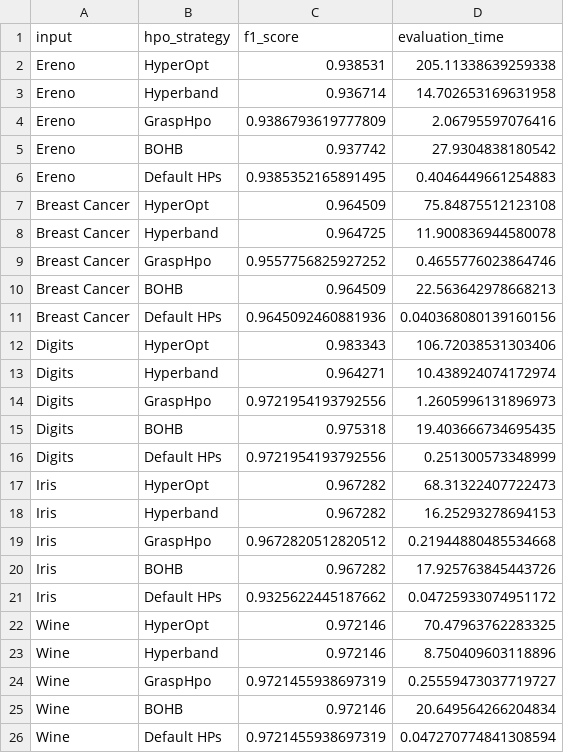
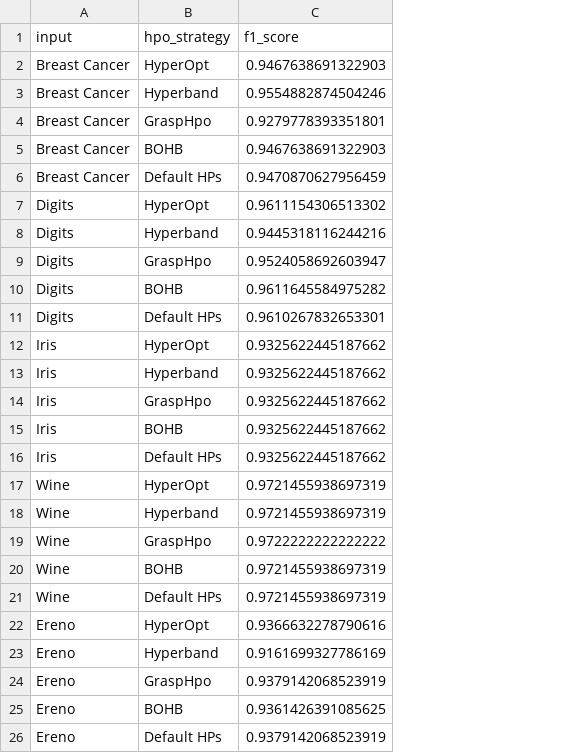
Before and after one commit to shinwookim/GRASP-HPO, a CSV file: src/output/results/table.csv, drawn as a sheet; removed rows and columns are numbered as before the commit, all else as after; the diff names each change by its address in the sheet, - before the commit and + after, or states it on an @@ line.

Commit message:
Correctly use dataset splits, validation and test sets

```diff
--- a/src/output/results/table.csv
+++ b/src/output/results/table.csv
-column D (evaluation_time), rows 7-26: 75.84875512123108 | 11.900836944580078 | 0.4655776023864746 | 22.563642978668213 | 0.040368080139160156 | 106.72038531303406 | 10.438924074172974 | 1.2605996131896973 | 19.403666734695435 | 0.251300573348999 | 68.31322407722473 | 16.25293278694153 | 0.21944880485534668 | 17.925763845443726 | 0.04725933074951172 | 70.47963762283325 | 8.750409603118896 | 0.25559473037719727 | 20.649564266204834 | 0.047270774841308594
-row 2: Ereno | HyperOpt | 0.938531 | 205.11338639259338
-row 3: Ereno | Hyperband | 0.936714 | 14.702653169631958
-row 4: Ereno | GraspHpo | 0.9386793619777809 | 2.06795597076416
-row 5: Ereno | BOHB | 0.937742 | 27.9304838180542
-row 6: Ereno | Default HPs | 0.9385352165891495 | 0.4046449661254883
-C2 (f1_score): 0.964509
+C2 (f1_score): 0.9467638691322903
-C3 (f1_score): 0.964725
+C3 (f1_score): 0.9554882874504246
-C4 (f1_score): 0.9557756825927252
+C4 (f1_score): 0.9279778393351801
-C5 (f1_score): 0.964509
+C5 (f1_score): 0.9467638691322903
-C6 (f1_score): 0.9645092460881936
+C6 (f1_score): 0.9470870627956459
-C7 (f1_score): 0.983343
+C7 (f1_score): 0.9611154306513302
-C8 (f1_score): 0.964271
+C8 (f1_score): 0.9445318116244216
-C9 (f1_score): 0.9721954193792556
+C9 (f1_score): 0.9524058692603947
-C10 (f1_score): 0.975318
+C10 (f1_score): 0.9611645584975282
-C11 (f1_score): 0.9721954193792556
+C11 (f1_score): 0.9610267832653301
-C12:C13 (f1_score): 0.967282
+C12:C13 (f1_score): 0.9325622445187662
-C14 (f1_score): 0.9672820512820512
+C14 (f1_score): 0.9325622445187662
-C15 (f1_score): 0.967282
+C15 (f1_score): 0.9325622445187662
-C17:C18 (f1_score): 0.972146
+C17:C18 (f1_score): 0.9721455938697319
-C19 (f1_score): 0.9721455938697319
+C19 (f1_score): 0.9722222222222222
-C20 (f1_score): 0.972146
+C20 (f1_score): 0.9721455938697319
+row 22: Ereno | HyperOpt | 0.9366632278790616
+row 23: Ereno | Hyperband | 0.9161699327786169
+row 24: Ereno | GraspHpo | 0.9379142068523919
+row 25: Ereno | BOHB | 0.9361426391085625
+row 26: Ereno | Default HPs | 0.9379142068523919
```
Also changed, not shown: 24 other files.
